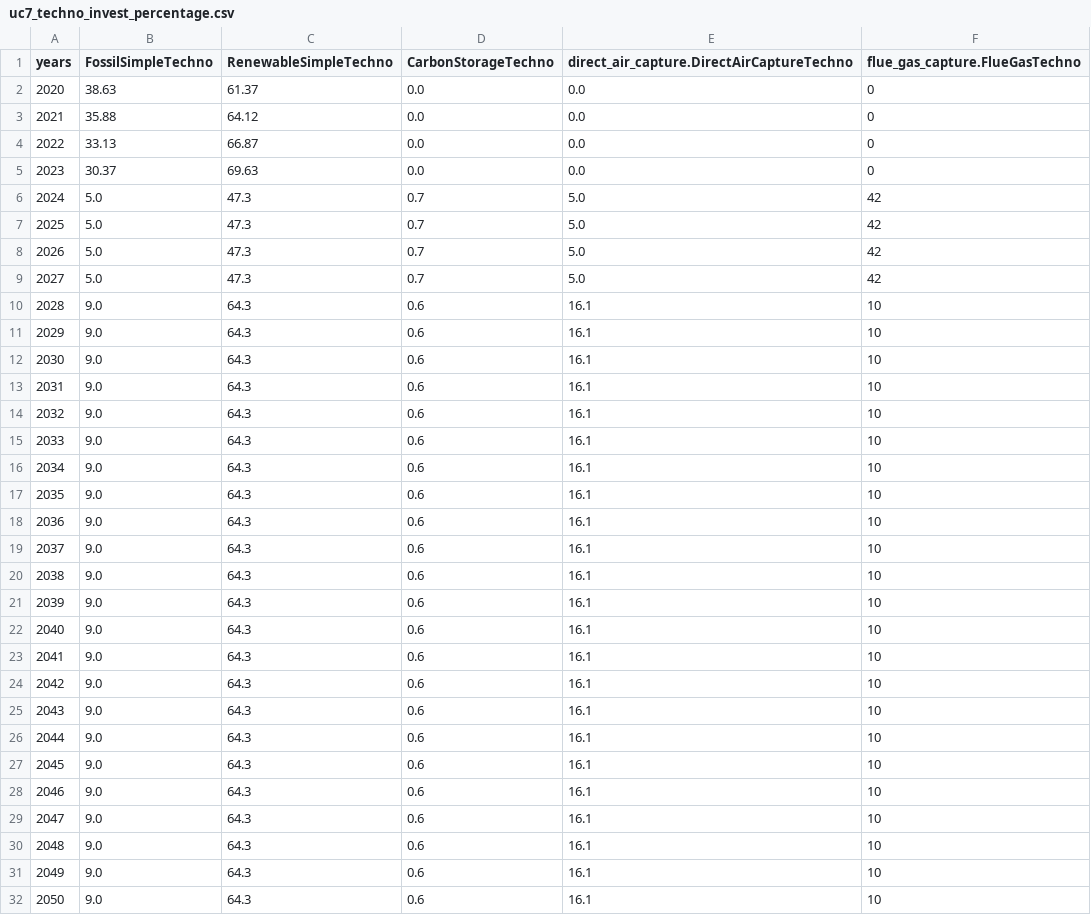
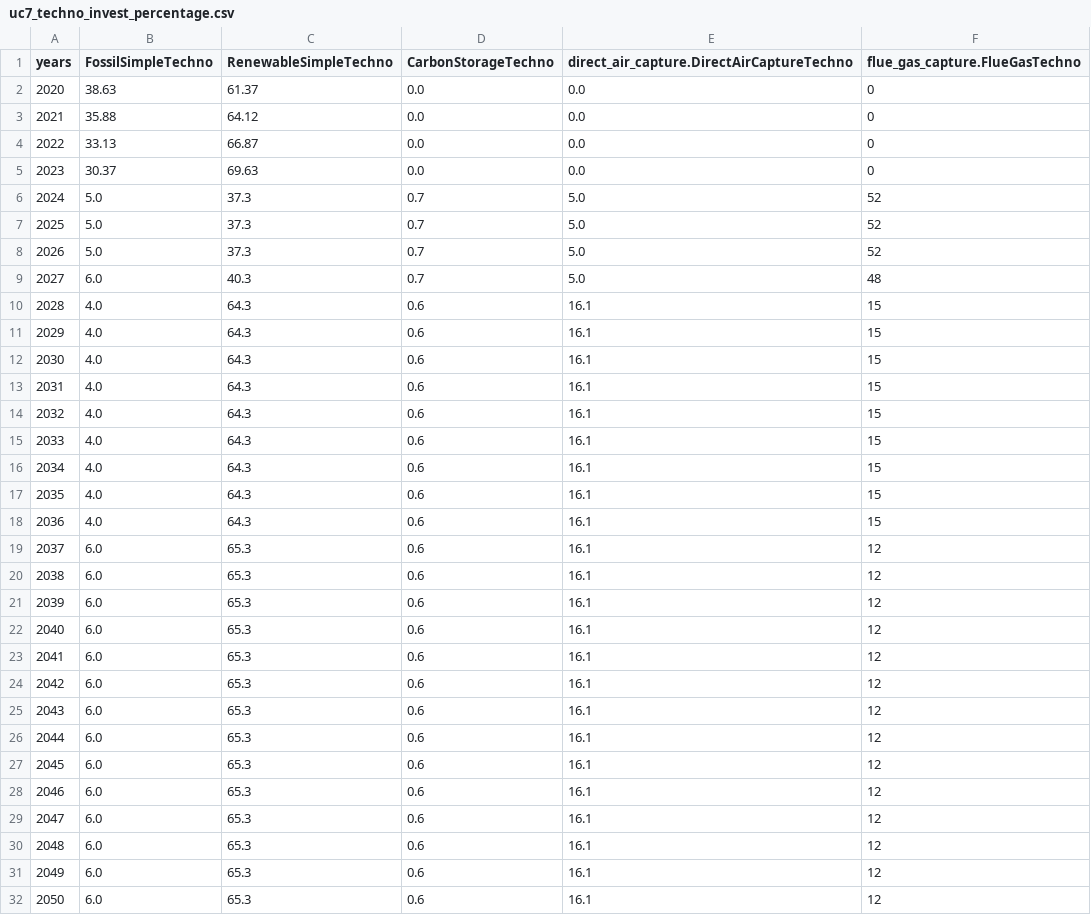
Before and after one commit to os-climate/witness-core, a CSV file: climateeconomics/sos_processes/iam/witness/witness_coarse_dev_story_telling/uc7_techno_invest_percentage.csv, drawn as a sheet; only a part is shown; the diff covers the shown part only.

```diff
--- a/climateeconomics/sos_processes/iam/witness/witness_coarse_dev_story_telling/uc7_techno_invest_percentage.csv
+++ b/climateeconomics/sos_processes/iam/witness/witness_coarse_dev_story_telling/uc7_techno_invest_percentage.csv
@@ -5,28 +5,28 @@ years,FossilSimpleTechno,RenewableSimpleTechno,CarbonStorageTechno,direct_air_ca
 2023,30.37,69.63,0.0,0.0,0
-2024,5.0,47.3,0.7,5.0,42
-2025,5.0,47.3,0.7,5.0,42
-2026,5.0,47.3,0.7,5.0,42
-2027,5.0,47.3,0.7,5.0,42
-2028,9.0,64.3,0.6,16.1,10
-2029,9.0,64.3,0.6,16.1,10
-2030,9.0,64.3,0.6,16.1,10
-2031,9.0,64.3,0.6,16.1,10
-2032,9.0,64.3,0.6,16.1,10
-2033,9.0,64.3,0.6,16.1,10
-2034,9.0,64.3,0.6,16.1,10
-2035,9.0,64.3,0.6,16.1,10
-2036,9.0,64.3,0.6,16.1,10
-2037,9.0,64.3,0.6,16.1,10
-2038,9.0,64.3,0.6,16.1,10
-2039,9.0,64.3,0.6,16.1,10
-2040,9.0,64.3,0.6,16.1,10
-2041,9.0,64.3,0.6,16.1,10
-2042,9.0,64.3,0.6,16.1,10
-2043,9.0,64.3,0.6,16.1,10
-2044,9.0,64.3,0.6,16.1,10
-2045,9.0,64.3,0.6,16.1,10
-2046,9.0,64.3,0.6,16.1,10
-2047,9.0,64.3,0.6,16.1,10
-2048,9.0,64.3,0.6,16.1,10
-2049,9.0,64.3,0.6,16.1,10
-2050,9.0,64.3,0.6,16.1,10
+2024,5.0,37.3,0.7,5.0,52
+2025,5.0,37.3,0.7,5.0,52
+2026,5.0,37.3,0.7,5.0,52
+2027,6.0,40.3,0.7,5.0,48
+2028,4.0,64.3,0.6,16.1,15
+2029,4.0,64.3,0.6,16.1,15
+2030,4.0,64.3,0.6,16.1,15
+2031,4.0,64.3,0.6,16.1,15
+2032,4.0,64.3,0.6,16.1,15
+2033,4.0,64.3,0.6,16.1,15
+2034,4.0,64.3,0.6,16.1,15
+2035,4.0,64.3,0.6,16.1,15
+2036,4.0,64.3,0.6,16.1,15
+2037,6.0,65.3,0.6,16.1,12
+2038,6.0,65.3,0.6,16.1,12
+2039,6.0,65.3,0.6,16.1,12
+2040,6.0,65.3,0.6,16.1,12
+2041,6.0,65.3,0.6,16.1,12
+2042,6.0,65.3,0.6,16.1,12
+2043,6.0,65.3,0.6,16.1,12
+2044,6.0,65.3,0.6,16.1,12
+2045,6.0,65.3,0.6,16.1,12
+2046,6.0,65.3,0.6,16.1,12
+2047,6.0,65.3,0.6,16.1,12
+2048,6.0,65.3,0.6,16.1,12
+2049,6.0,65.3,0.6,16.1,12
+2050,6.0,65.3,0.6,16.1,12
```
Also changed, not shown: 130 edited cells elsewhere in this file, climateeconomics/sos_processes/iam/witness/witness_coarse_dev_story_telling/uc7_percentage_of_gdp_energy_invest.csv.
